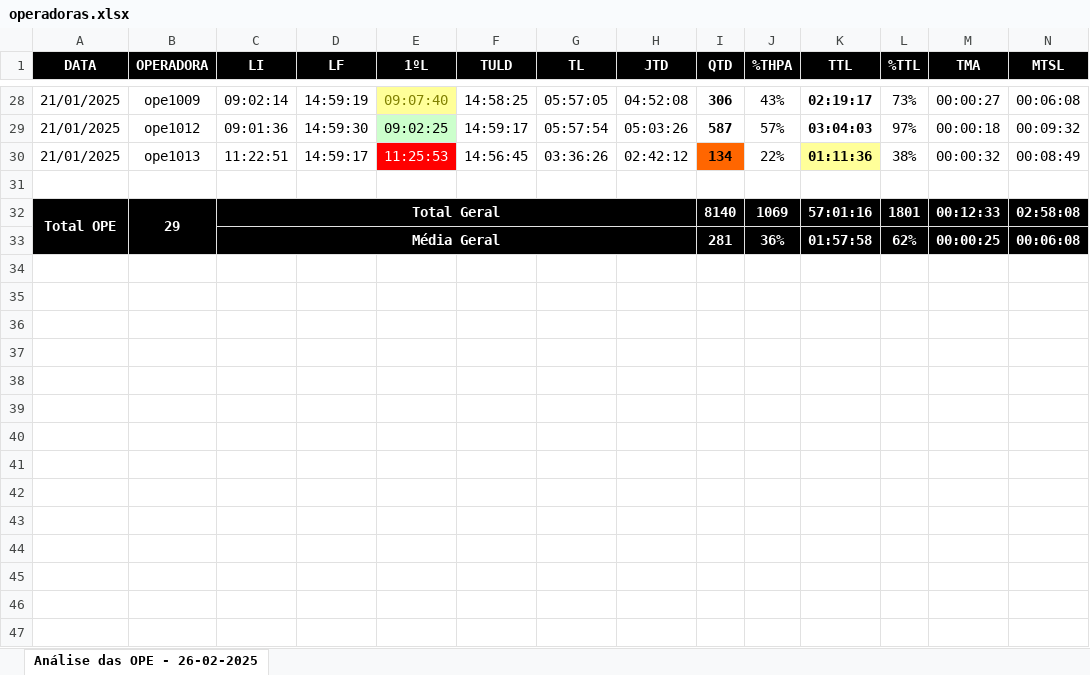
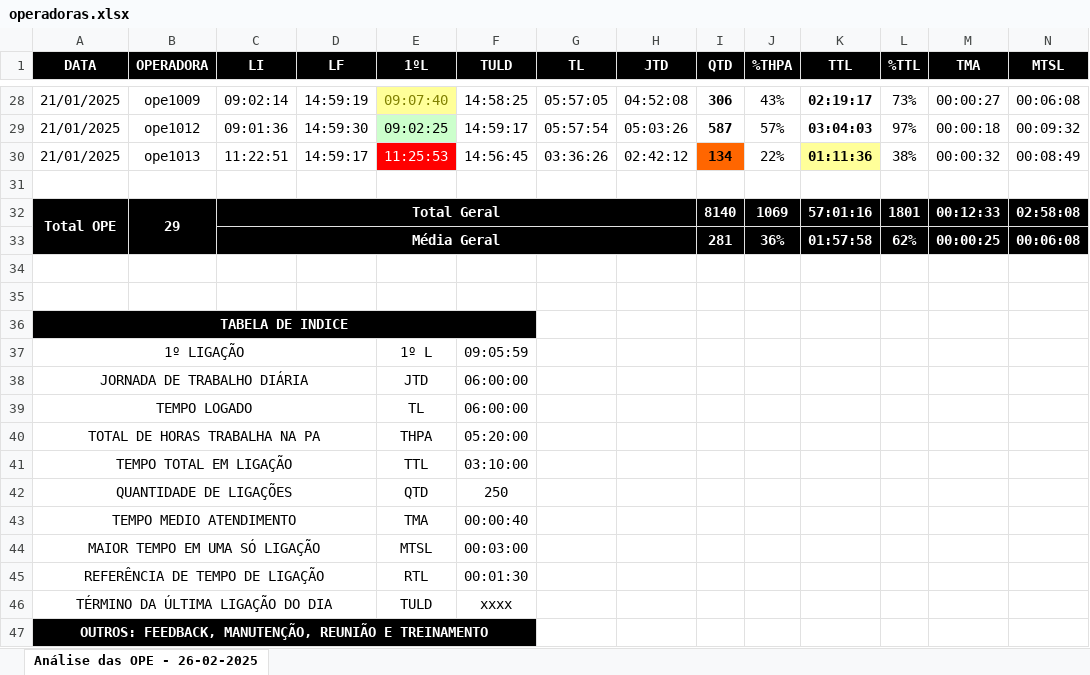
Before and after one commit to helvisklei/analise-tempo-ope, an Excel workbook: analise/operadoras.xlsx, sheet Análise das OPE - 26-02-2025, drawn as a sheet; only a part is shown, gaps mark what is left out; values as stored, in another font and other column widths than the file's, no borders; rows hold the shown columns only; the diff names each change by its address in the sheet, - before the commit and + after, or states it on an @@ line.

Commit message:
criando a tabela de indice e formatando

```diff
--- a/analise/operadoras.xlsx (sheet Análise das OPE - 26-02-2025)
+++ b/analise/operadoras.xlsx (sheet Análise das OPE - 26-02-2025)
+row 34: (empty)
+row 35: (empty)
+row 36: TABELA DE INDICE
+row 37: 1º LIGAÇÃO |  |  |  | 1º L | 09:05:59
+row 38: JORNADA DE TRABALHO DIÁRIA |  |  |  | JTD | 06:00:00
+row 39: TEMPO LOGADO |  |  |  | TL | 06:00:00
+row 40: TOTAL DE HORAS TRABALHA NA PA |  |  |  | THPA | 05:20:00
+row 41: TEMPO TOTAL EM LIGAÇÃO |  |  |  | TTL | 03:10:00
+row 42: QUANTIDADE DE LIGAÇÕES |  |  |  | QTD | 250
+row 43: TEMPO MEDIO ATENDIMENTO |  |  |  | TMA | 00:00:40
+row 44: MAIOR TEMPO EM UMA SÓ LIGAÇÃO |  |  |  | MTSL | 00:03:00
+row 45: REFERÊNCIA DE TEMPO DE LIGAÇÃO |  |  |  | RTL | 00:01:30
+row 46: TÉRMINO DA ÚLTIMA LIGAÇÃO DO DIA |  |  |  | TULD | xxxx
+row 47: OUTROS: FEEDBACK, MANUTENÇÃO, REUNIÃO E TREINAMENTO
```
Also changed, not shown: analise/Login_e_Pausas_das_Operadora.xlsx, 2 other files.
